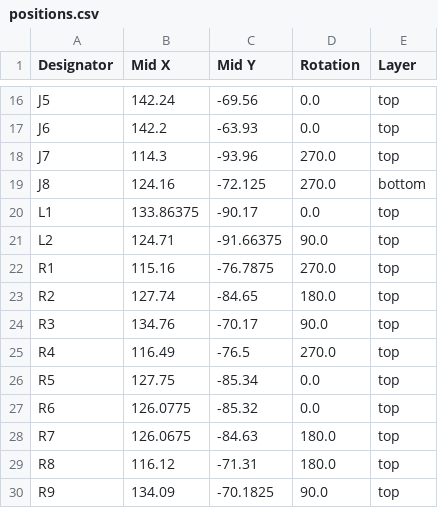
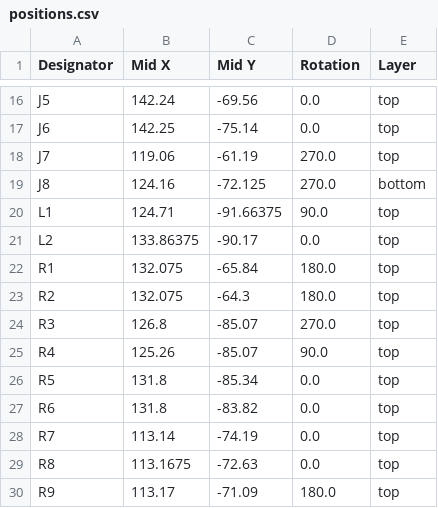
Before and after one commit to dm5tt/LoRaHarvesterBox, a CSV file: pcb/production/positions.csv, drawn as a sheet; only a part is shown, gaps mark what is left out; the diff covers the shown part only; the diff names each change by its address in the sheet, - before the commit and + after, or states it on an @@ line.

```diff
--- a/pcb/production/positions.csv
+++ b/pcb/production/positions.csv
-B17 (Mid X): 142.2
+B17 (Mid X): 142.25
-C17 (Mid Y): -63.93
+C17 (Mid Y): -75.14
-B18 (Mid X): 114.3
+B18 (Mid X): 119.06
-C18 (Mid Y): -93.96
+C18 (Mid Y): -61.19
-B20 (Mid X): 133.86375
+B20 (Mid X): 124.71
-C20 (Mid Y): -90.17
+C20 (Mid Y): -91.66375
-D20 (Rotation): 0.0
+D20 (Rotation): 90.0
-B21 (Mid X): 124.71
+B21 (Mid X): 133.86375
-C21 (Mid Y): -91.66375
+C21 (Mid Y): -90.17
-D21 (Rotation): 90.0
+D21 (Rotation): 0.0
-B22 (Mid X): 115.16
+B22 (Mid X): 132.075
-C22 (Mid Y): -76.7875
+C22 (Mid Y): -65.84
-D22 (Rotation): 270.0
+D22 (Rotation): 180.0
-B23 (Mid X): 127.74
+B23 (Mid X): 132.075
-C23 (Mid Y): -84.65
+C23 (Mid Y): -64.3
-B24 (Mid X): 134.76
+B24 (Mid X): 126.8
-C24 (Mid Y): -70.17
+C24 (Mid Y): -85.07
-D24 (Rotation): 90.0
+D24 (Rotation): 270.0
-B25 (Mid X): 116.49
+B25 (Mid X): 125.26
-C25 (Mid Y): -76.5
+C25 (Mid Y): -85.07
-D25 (Rotation): 270.0
+D25 (Rotation): 90.0
-B26 (Mid X): 127.75
+B26 (Mid X): 131.8
-B27 (Mid X): 126.0775
+B27 (Mid X): 131.8
-C27 (Mid Y): -85.32
+C27 (Mid Y): -83.82
-B28 (Mid X): 126.0675
+B28 (Mid X): 113.14
-C28 (Mid Y): -84.63
+C28 (Mid Y): -74.19
-D28:D29 (Rotation): 180.0
+D28:D29 (Rotation): 0.0
-B29 (Mid X): 116.12
+B29 (Mid X): 113.1675
-C29 (Mid Y): -71.31
+C29 (Mid Y): -72.63
-B30 (Mid X): 134.09
+B30 (Mid X): 113.17
-C30 (Mid Y): -70.1825
+C30 (Mid Y): -71.09
-D30 (Rotation): 90.0
+D30 (Rotation): 180.0
```
Also changed, not shown: 69 edited cells elsewhere in this file, pcb/production/bom.csv, 8 other files.
